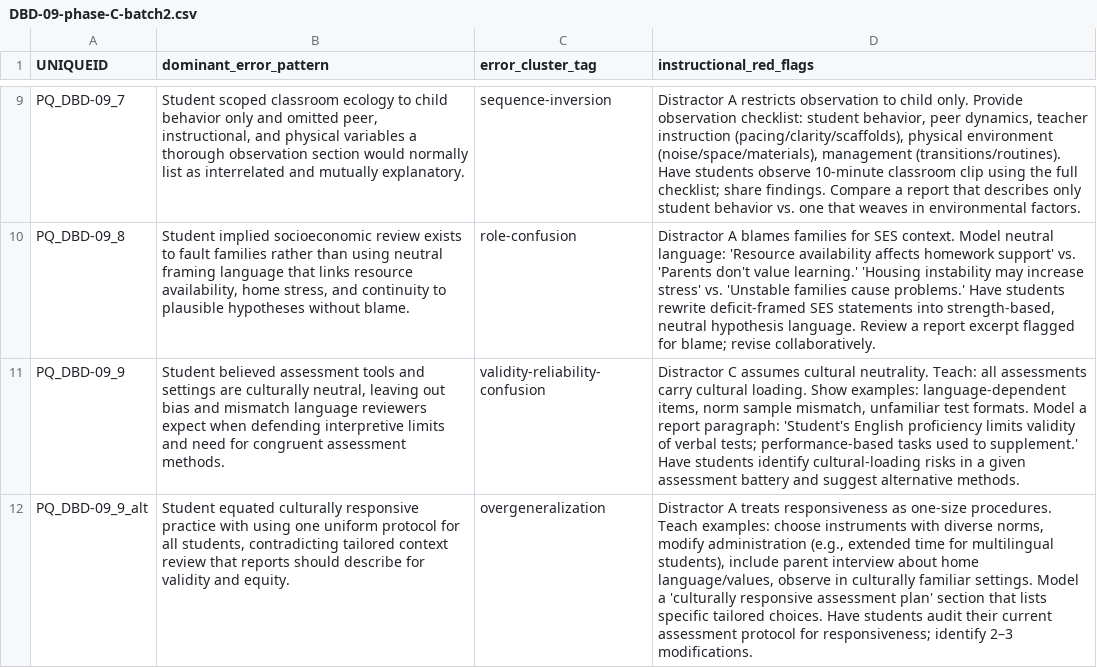
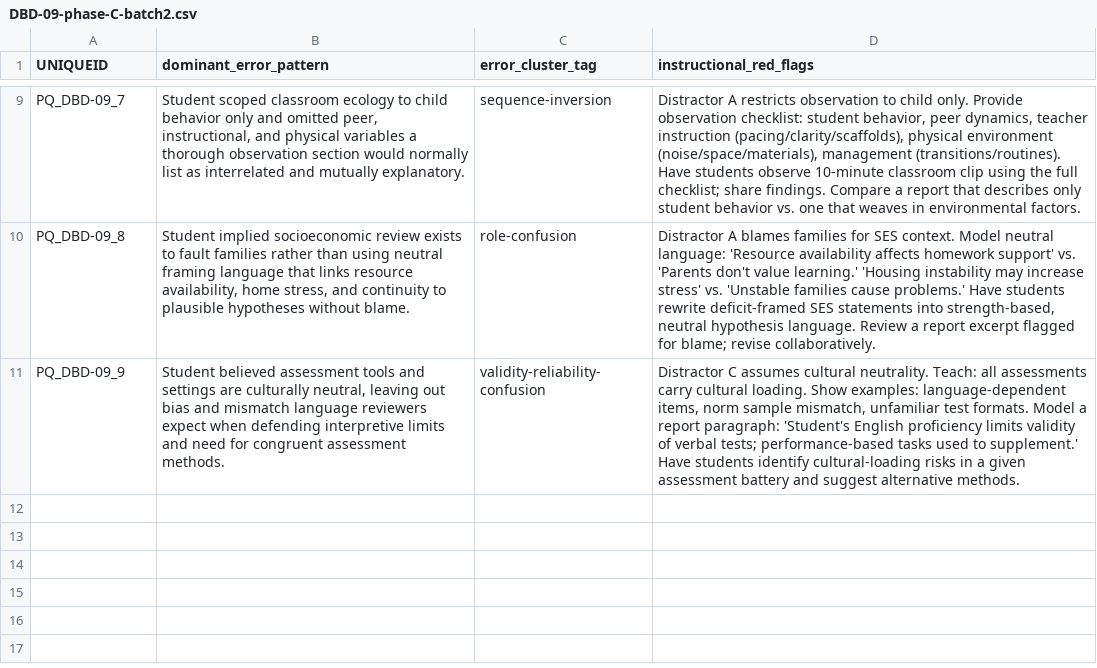
Before and after one commit to clebronrivera/PraxisMakesPerfect, a CSV file: content-authoring/phase-C/output/DBD-09-phase-C-batch2.csv, drawn as a sheet; only a part is shown, gaps mark what is left out; the diff names each change by its address in the sheet, - before the commit and + after, or states it on an @@ line.

```diff
--- a/content-authoring/phase-C/output/DBD-09-phase-C-batch2.csv
+++ b/content-authoring/phase-C/output/DBD-09-phase-C-batch2.csv
-row 12: PQ_DBD-09_9_alt | Student equated culturally responsive practice with using one uniform protocol for all students, contradicting tailored context review that reports should describe for validity and equity. | overgeneralization | Distractor A treats responsiveness as one-size procedures. Teach examples: choose instruments with diverse norms, modify administration (e.g., extended time for multilingual students), include parent interview about home language/values, observe in culturally familiar settings. Model a 'culturally responsive assessment plan' section that lists specific tailored choices. Have students audit their current assessment protocol for responsiveness; identify 2–3 modifications.
```
Also changed, not shown: content-authoring/phase-B/output/ACA-06-phase-B.csv, content-authoring/phase-C/output/DBD-05-phase-C-batch1.csv, 8 other files.
